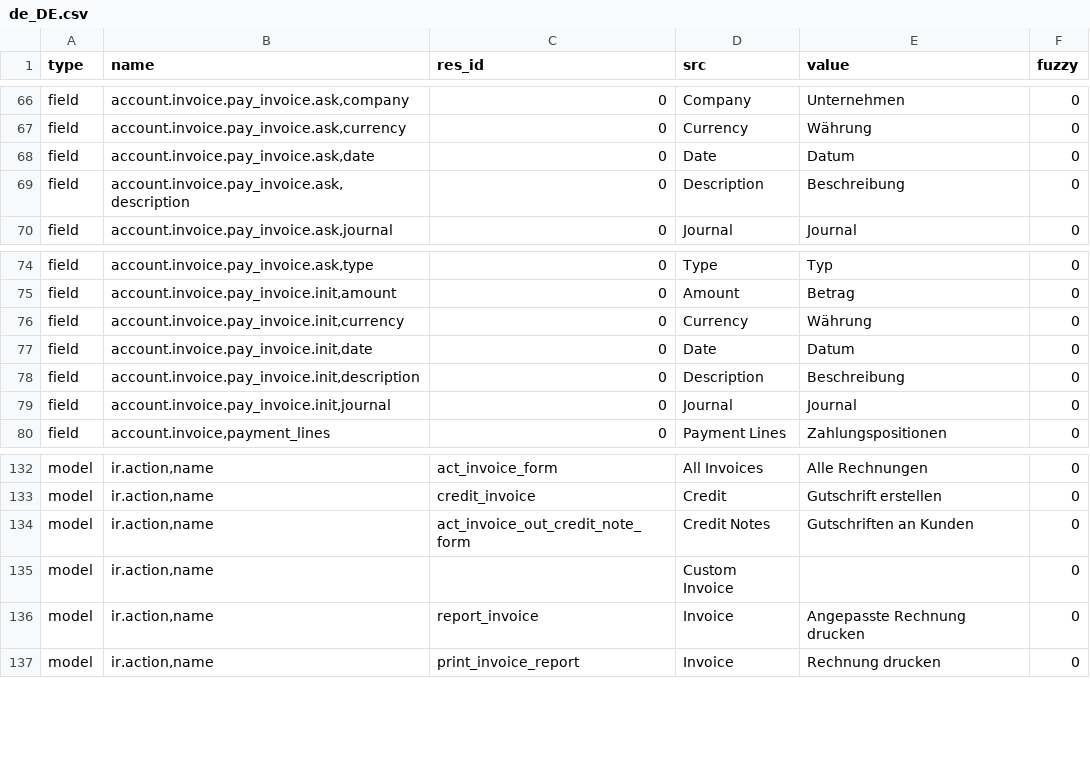
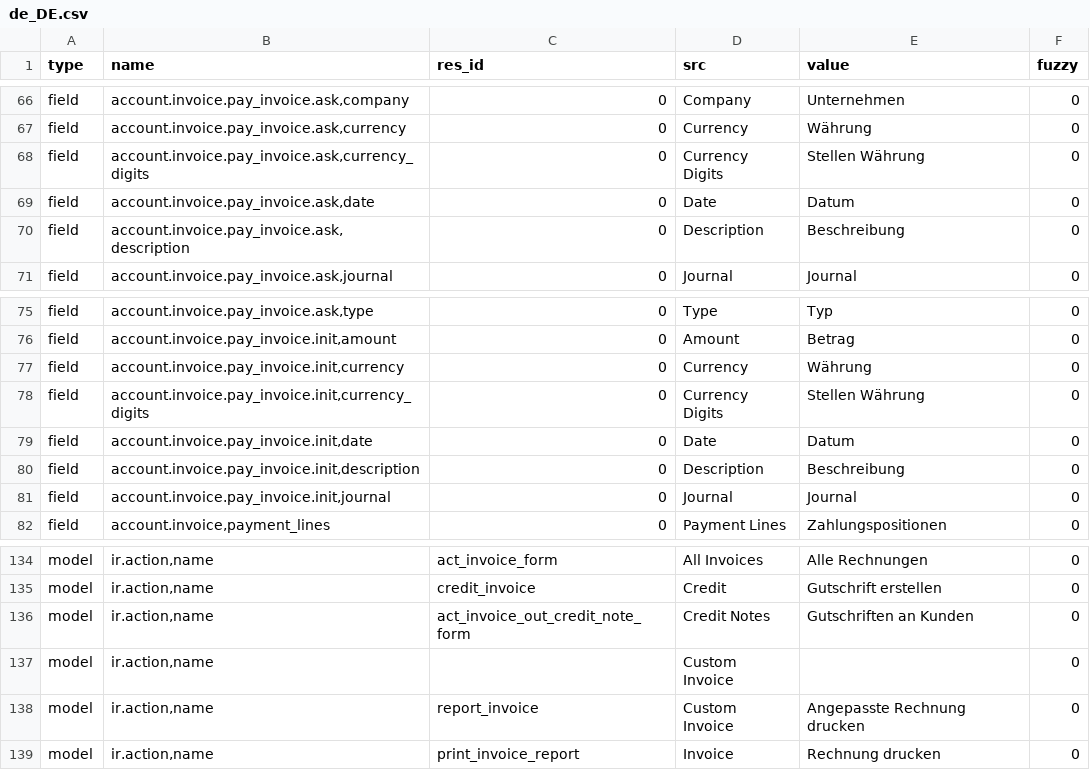
Before and after one commit to coopengo/account_invoice, a CSV file: de_DE.csv, drawn as a sheet; only a part is shown, gaps mark what is left out.

Commit message:
updated translation for de_DE

```diff
--- a/de_DE.csv
+++ b/de_DE.csv
@@ -76,2 +76,3 @@ field,"account.invoice.pay_invoice.ask,company",0,Company,Unternehmen,0
 field,"account.invoice.pay_invoice.ask,currency",0,Currency,Währung,0
+field,"account.invoice.pay_invoice.ask,currency_digits",0,Currency Digits,Stellen Währung,0
 field,"account.invoice.pay_invoice.ask,date",0,Date,Datum,0
@@ -85,2 +86,3 @@ field,"account.invoice.pay_invoice.init,amount",0,Amount,Betrag,0
 field,"account.invoice.pay_invoice.init,currency",0,Currency,Währung,0
+field,"account.invoice.pay_invoice.init,currency_digits",0,Currency Digits,Stellen Währung,0
 field,"account.invoice.pay_invoice.init,date",0,Date,Datum,0
@@ -144,3 +146,3 @@ model,"ir.action,name",act_invoice_out_credit_note_form,Credit Notes,Gutschrifte
 model,"ir.action,name",,Custom Invoice,,0
-model,"ir.action,name",report_invoice,Invoice,Angepasste Rechnung drucken,0
+model,"ir.action,name",report_invoice,Custom Invoice,Angepasste Rechnung drucken,0
 model,"ir.action,name",print_invoice_report,Invoice,Rechnung drucken,0
```
